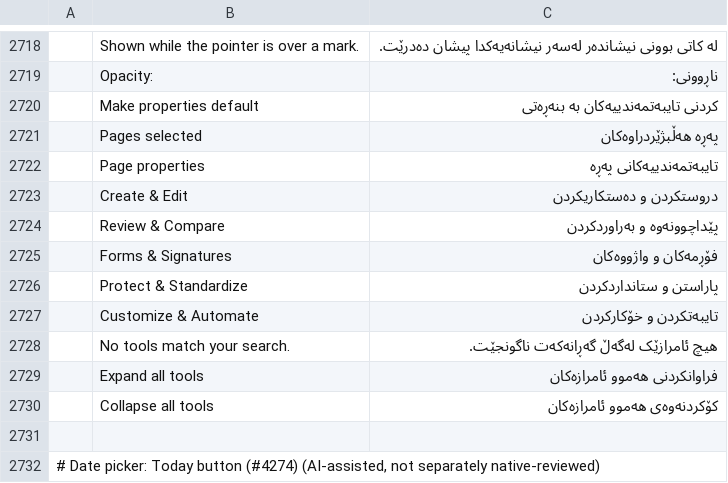
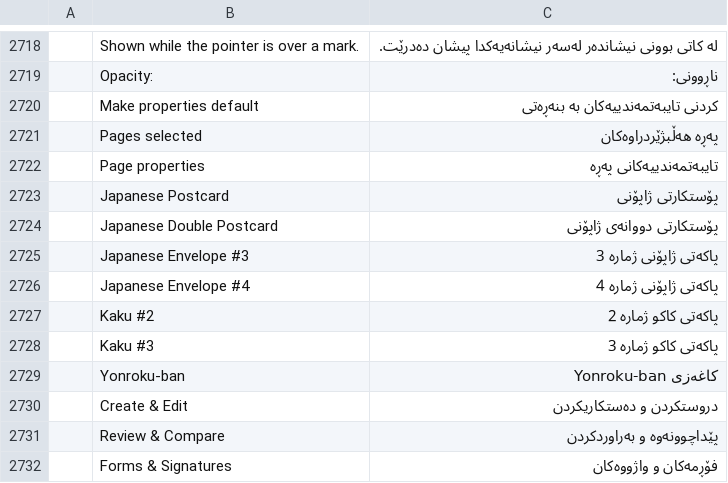
Before and after one commit to midasdf/printcraft, a TSV file: crates/ui-egui/src/i18n/ckb.tsv, drawn as a sheet; only a part is shown, gaps mark what is left out; the shorter side is filled out with more unchanged rows; the diff names each change by its address in the sheet, - before the commit and + after, or states it on an @@ line.

Commit message:
i18n: add the Japanese paper labels to the other 27 catalogs
The Print dialog shows paper names through tl!() (print_ui.rs:1052 and
:1054), so the seven labels the Japanese sheet presets add are UI strings.
ca, fi, ja, lt, pt-br, ro and vi already carry them; the other 27 catalogs
show those sheets in English.

Add Japanese Postcard, Japanese Double Postcard, Japanese Envelope #3/#4,
Kaku #2/#3 and Yonroku-ban to ar, bg, ckb, cs, de, el, es, fa, fr, hi, hu,
id, it, kk, ko, lo, nb, pl, ru, sl, sq, te, th, tr, uk, zh-hans and
zh-hant, written from the English labels (AI-assisted, not separately
native-reviewed), after "Page properties" as in ja.tsv. Kaku and
Yonroku-ban stay as the paper names; the postcard, envelope and paper
words are translated.

Translation catalogs are project files under the project licence, so
ATTRIBUTION.toml carries no sha256 for them and needs no change
(AGENTS.md §1.3).

Validation: cargo test -p pdfcraft-ui-egui --lib i18n (62 passed, 0
failed), cargo xtask assets (ok, 289 repository assets), cargo test -p
pdfcraft-print (53 passed, 0 failed), cargo test -p pdfcraft-automation
--lib (42 passed, 0 failed).

```diff
--- a/crates/ui-egui/src/i18n/ckb.tsv
+++ b/crates/ui-egui/src/i18n/ckb.tsv
+row 2723:  | Japanese Postcard | پۆستکارتی ژاپۆنی
+row 2724:  | Japanese Double Postcard | پۆستکارتی دووانەی ژاپۆنی
+row 2725:  | Japanese Envelope #3 | پاکەتی ژاپۆنی ژمارە 3
+row 2726:  | Japanese Envelope #4 | پاکەتی ژاپۆنی ژمارە 4
+row 2727:  | Kaku #2 | پاکەتی کاکو ژمارە 2
+row 2728:  | Kaku #3 | پاکەتی کاکو ژمارە 3
+row 2729:  | Yonroku-ban | کاغەزی Yonroku-ban
```
Also changed, not shown: crates/ui-egui/src/i18n/hi.tsv, crates/ui-egui/src/i18n/kk.tsv, 24 other files.
